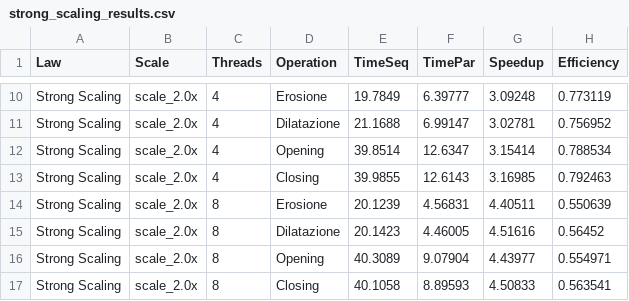
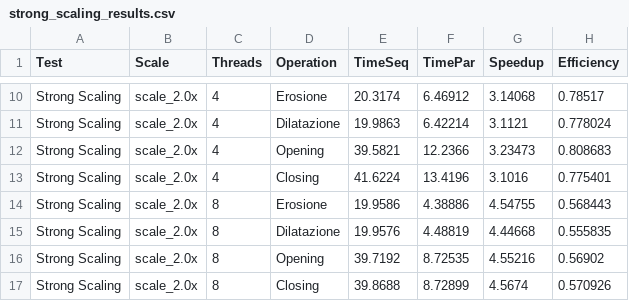
Before and after one commit to davidelomba/ParallelMidTermProject, a CSV file: results/strong_scaling/scale_2.0x/strong_scaling_results.csv, drawn as a sheet; only a part is shown, gaps mark what is left out; the diff covers the shown part only; the diff names each change by its address in the sheet, - before the commit and + after, or states it on an @@ line.

```diff
--- a/results/strong_scaling/scale_2.0x/strong_scaling_results.csv
+++ b/results/strong_scaling/scale_2.0x/strong_scaling_results.csv
-A1: Law
+A1: Test
-E10 (TimeSeq): 19.7849
+E10 (TimeSeq): 20.3174
-F10 (TimePar): 6.39777
+F10 (TimePar): 6.46912
-G10 (Speedup): 3.09248
+G10 (Speedup): 3.14068
-H10 (Efficiency): 0.773119
+H10 (Efficiency): 0.78517
-E11 (TimeSeq): 21.1688
+E11 (TimeSeq): 19.9863
-F11 (TimePar): 6.99147
+F11 (TimePar): 6.42214
-G11 (Speedup): 3.02781
+G11 (Speedup): 3.1121
-H11 (Efficiency): 0.756952
+H11 (Efficiency): 0.778024
-E12 (TimeSeq): 39.8514
+E12 (TimeSeq): 39.5821
-F12 (TimePar): 12.6347
+F12 (TimePar): 12.2366
-G12 (Speedup): 3.15414
+G12 (Speedup): 3.23473
-H12 (Efficiency): 0.788534
+H12 (Efficiency): 0.808683
-E13 (TimeSeq): 39.9855
+E13 (TimeSeq): 41.6224
-F13 (TimePar): 12.6143
+F13 (TimePar): 13.4196
-G13 (Speedup): 3.16985
+G13 (Speedup): 3.1016
-H13 (Efficiency): 0.792463
+H13 (Efficiency): 0.775401
-E14 (TimeSeq): 20.1239
+E14 (TimeSeq): 19.9586
-F14 (TimePar): 4.56831
+F14 (TimePar): 4.38886
-G14 (Speedup): 4.40511
+G14 (Speedup): 4.54755
-H14 (Efficiency): 0.550639
+H14 (Efficiency): 0.568443
-E15 (TimeSeq): 20.1423
+E15 (TimeSeq): 19.9576
-F15 (TimePar): 4.46005
+F15 (TimePar): 4.48819
-G15 (Speedup): 4.51616
+G15 (Speedup): 4.44668
-H15 (Efficiency): 0.56452
+H15 (Efficiency): 0.555835
-E16 (TimeSeq): 40.3089
+E16 (TimeSeq): 39.7192
-F16 (TimePar): 9.07904
+F16 (TimePar): 8.72535
-G16 (Speedup): 4.43977
+G16 (Speedup): 4.55216
-H16 (Efficiency): 0.554971
+H16 (Efficiency): 0.56902
-E17 (TimeSeq): 40.1058
+E17 (TimeSeq): 39.8688
-F17 (TimePar): 8.89593
+F17 (TimePar): 8.72899
-G17 (Speedup): 4.50833
+G17 (Speedup): 4.5674
-H17 (Efficiency): 0.563541
+H17 (Efficiency): 0.570926
```
Also changed, not shown: 64 edited cells elsewhere in this file, results/weak_scaling/weak_scaling_results.csv, 7 other files.
